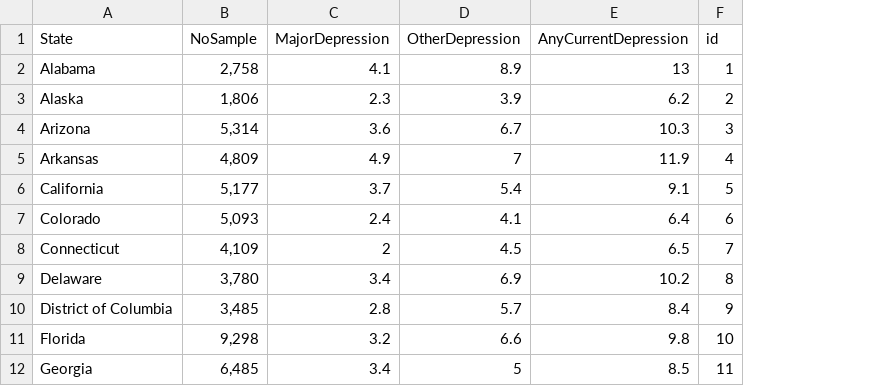
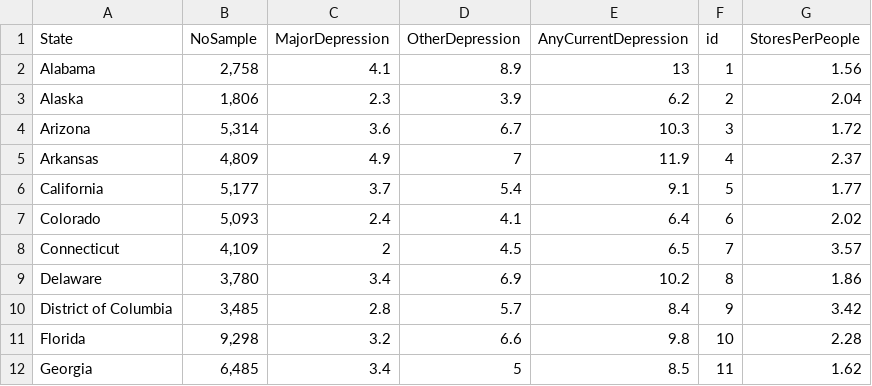
Before and after one commit to pravas25/Info3300_Project1, a CSV file: depressionData.csv, drawn as a sheet; only a part is shown; the diff names each change by its address in the sheet, - before the commit and + after, or states it on an @@ line.

Commit message:
Added Pizza store per person into this database

```diff
--- a/depressionData.csv
+++ b/depressionData.csv
+column G (StoresPerPeople), rows 2-12: 1.56 | 2.04 | 1.72 | 2.37 | 1.77 | 2.02 | 3.57 | 1.86 | 3.42 | 2.28 | 1.62
```
